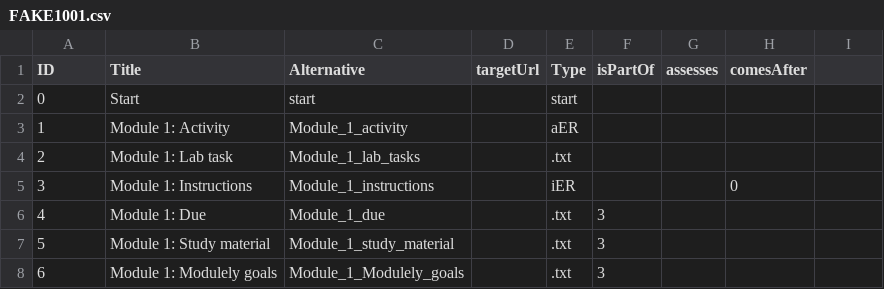
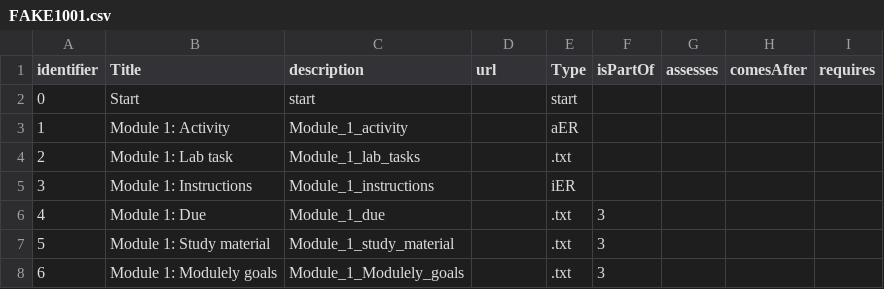
Before and after one commit to LePa-YU/ValidityChecker, a CSV file: Datasets/FAKE1001.csv, drawn as a sheet; only a part is shown; the diff names each change by its address in the sheet, - before the commit and + after, or states it on an @@ line.

```diff
--- a/Datasets/FAKE1001.csv
+++ b/Datasets/FAKE1001.csv
-A1: ID
+A1: identifier
-C1: Alternative
+C1: description
-D1: targetUrl
+D1: url
-I1: (empty)
+I1: requires
-H5 (comesAfter): 0
+H5 (comesAfter): (empty)
```
Also changed, not shown: Datasets/1530_dataset_overview.csv, Datasets/2311_dataset_overview.csv, 4 other files.
